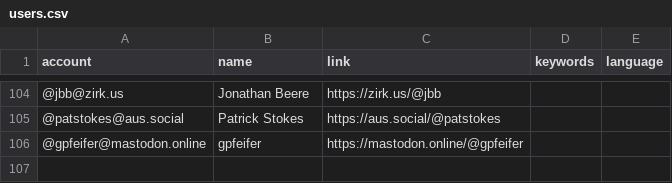
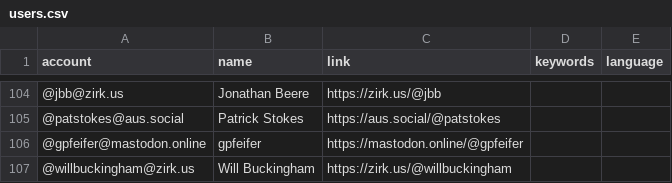
Before and after one commit to florisre/mastodon-iranian-studies, a CSV file: resources/users.csv, drawn as a sheet; only a part is shown, gaps mark what is left out; the diff names each change by its address in the sheet, - before the commit and + after, or states it on an @@ line.

Commit message:
Update users.csv

```diff
--- a/resources/users.csv
+++ b/resources/users.csv
+row 107: @willbuckingham@zirk.us | Will Buckingham | https://zirk.us/@willbuckingham
```
